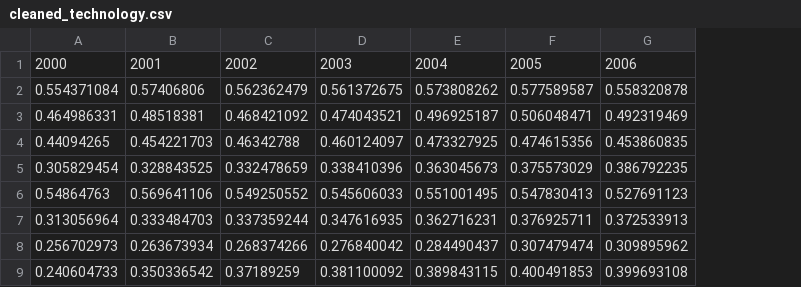
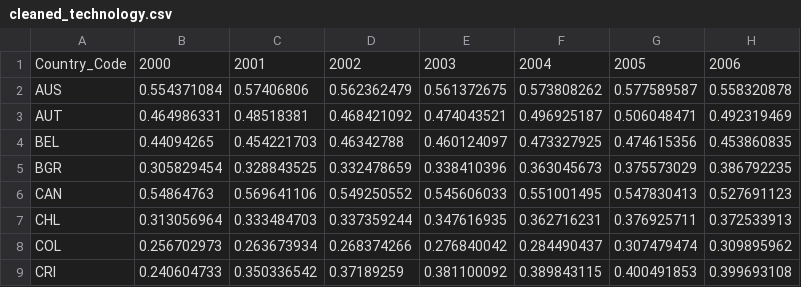
Before and after one commit to JoanneLin168/ADS-European-Productivity, a CSV file: Datasets/cleaned_technology.csv, drawn as a sheet; only a part is shown; the diff names each change by its address in the sheet, - before the commit and + after, or states it on an @@ line.

Commit message:
all datasets to use in same format

```diff
--- a/Datasets/cleaned_technology.csv
+++ b/Datasets/cleaned_technology.csv
+column A, rows 1-9: Country_Code | AUS | AUT | BEL | BGR | CAN | CHL | COL | CRI
```
Also changed, not shown: Datasets/cleaned_education.csv, 1 other file.
